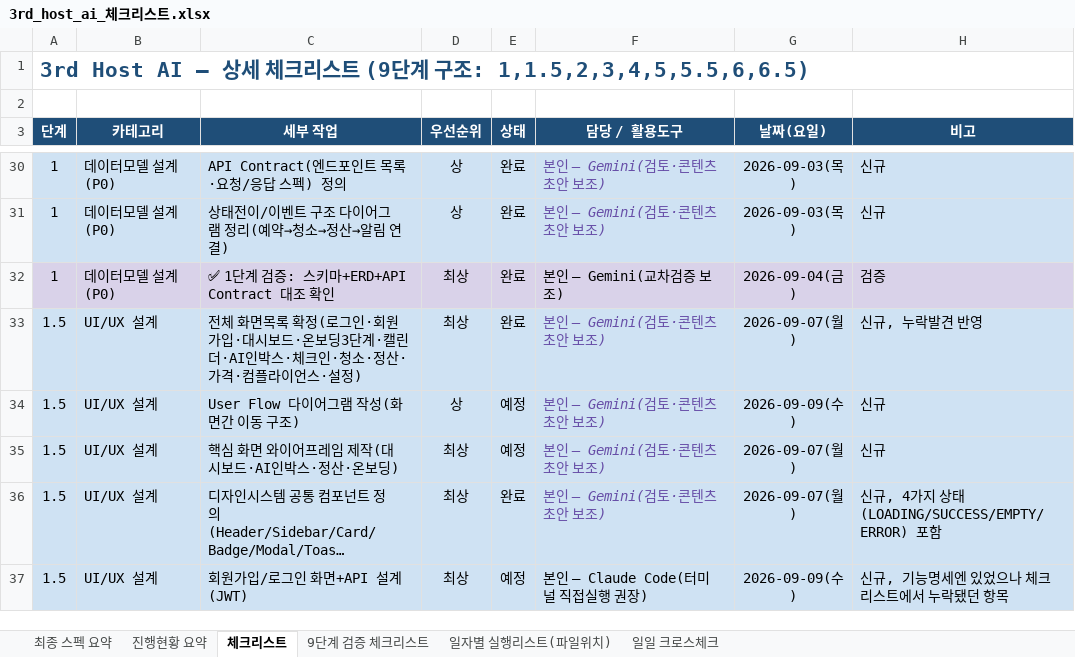
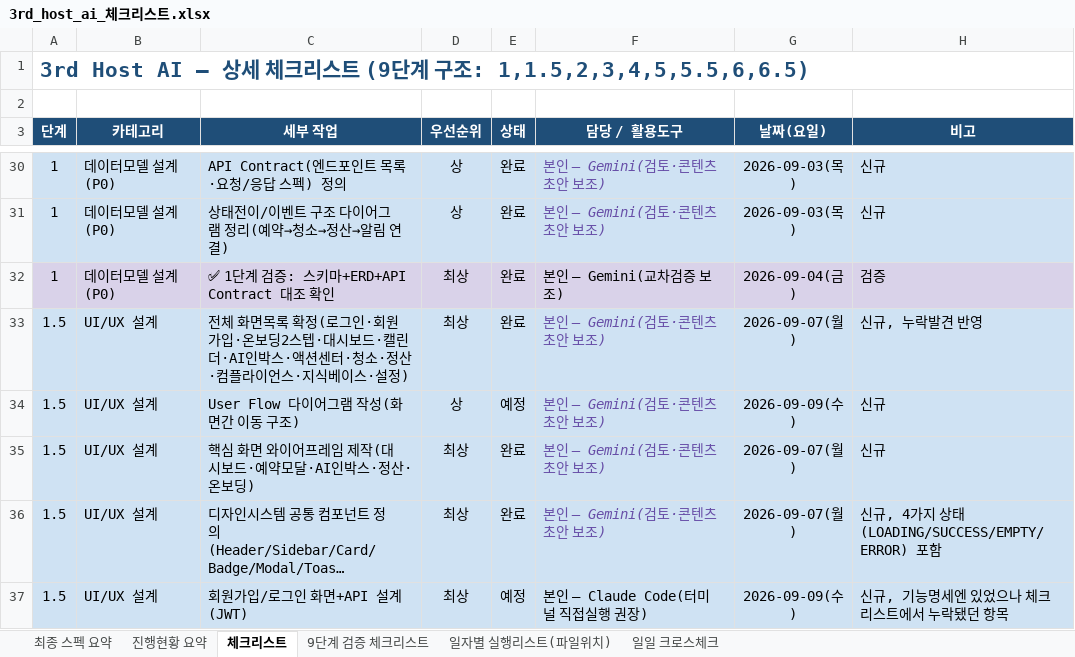
Before and after one commit to newrace4-arch/Host-ON-AI, an Excel workbook: 3rd_host_ai_체크리스트.xlsx, sheet 체크리스트, drawn as a sheet; only a part is shown, gaps mark what is left out; long unchanged cells end in …; values as stored, in another font and other column widths than the file's, no borders; conditional formats not drawn; the diff names each change by its address in the sheet, - before the commit and + after, or states it on an @@ line.

```diff
--- a/3rd_host_ai_체크리스트.xlsx (sheet 체크리스트)
+++ b/3rd_host_ai_체크리스트.xlsx (sheet 체크리스트)
-C33 (세부 작업): …원가입·대시보드·온보딩3단계·캘린더·AI인박스·체크인·청소·정산·가격·컴플라이언스·설정…
+C33 (세부 작업): …원가입·온보딩2스텝·대시보드·캘린더·AI인박스·액션센터·청소·정산·컴플라이언스·지식베이스·설정…
-C35 (세부 작업): 핵심 화면 와이어프레임 제작(대시보드·AI인박스·정산·온보딩)
+C35 (세부 작업): 핵심 화면 와이어프레임 제작(대시보드·예약모달·AI인박스·정산·온보딩)
-E35 (상태): 예정
+E35 (상태): 완료
```
Also changed, not shown: sheet 일일 크로스체크, sheet 일자별 실행리스트(파일위치), sheet 9단계 검증 체크리스트.
